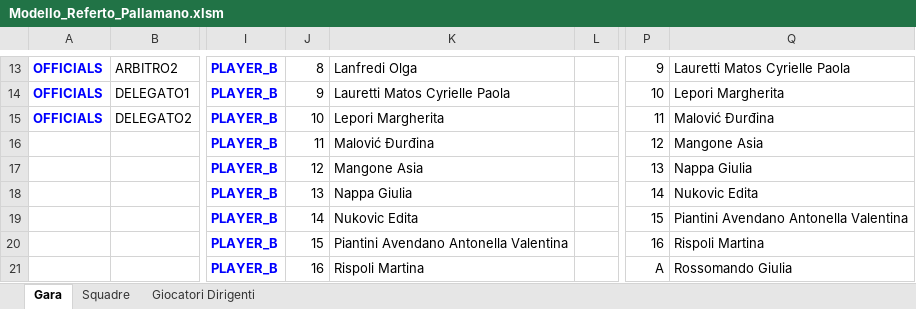
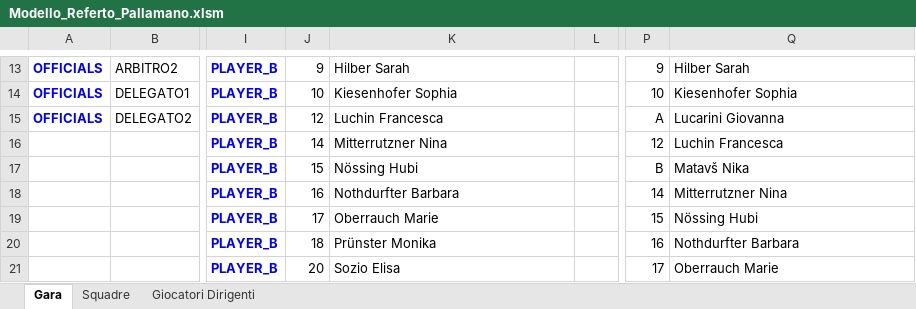
Before and after one commit to Kronomen/Referto_Pallamano, an Excel workbook: Modello_Referto_Pallamano.xlsm, sheet Gara, drawn as a sheet; only a part is shown, gaps mark what is left out; values as stored, in another font and other column widths than the file's, no borders; charts and pictures and table styles not drawn; the diff covers the shown part only; the diff names each change by its address in the sheet, - before the commit and + after, or states it on an @@ line.

```diff
--- a/Modello_Referto_Pallamano.xlsm (sheet Gara)
+++ b/Modello_Referto_Pallamano.xlsm (sheet Gara)
-J13: 8
+J13: 9
-K13: Lanfredi Olga
+K13: Hilber Sarah
-Q13: Lauretti Matos Cyrielle Paola
+Q13: Hilber Sarah
-J14: 9
+J14: 10
-K14: Lauretti Matos Cyrielle Paola
+K14: Kiesenhofer Sophia
-Q14: Lepori Margherita
+Q14: Kiesenhofer Sophia
-J15: 10
+J15: 12
-K15: Lepori Margherita
+K15: Luchin Francesca
-P15: 11
+P15: A
-Q15: Malović Đurđina
+Q15: Lucarini Giovanna
-J16: 11
+J16: 14
-K16: Malović Đurđina
+K16: Mitterrutzner Nina
-Q16: Mangone Asia
+Q16: Luchin Francesca
-J17: 12
+J17: 15
-K17: Mangone Asia
+K17: Nössing Hubi
-P17: 13
+P17: B
-Q17: Nappa Giulia
+Q17: Matavš Nika
-J18: 13
+J18: 16
-K18: Nappa Giulia
+K18: Nothdurfter Barbara
-Q18: Nukovic Edita
+Q18: Mitterrutzner Nina
-J19: 14
+J19: 17
-K19: Nukovic Edita
+K19: Oberrauch Marie
-Q19: Piantini Avendano Antonella Valentina
+Q19: Nössing Hubi
-J20: 15
+J20: 18
-K20: Piantini Avendano Antonella Valentina
+K20: Prünster Monika
-Q20: Rispoli Martina
+Q20: Nothdurfter Barbara
-J21: 16
+J21: 20
-K21: Rispoli Martina
+K21: Sozio Elisa
-P21: A
+P21: 17
-Q21: Rossomando Giulia
+Q21: Oberrauch Marie
```
Also changed, not shown: 40 edited cells and cell formats elsewhere in this sheet, 4 other files.
